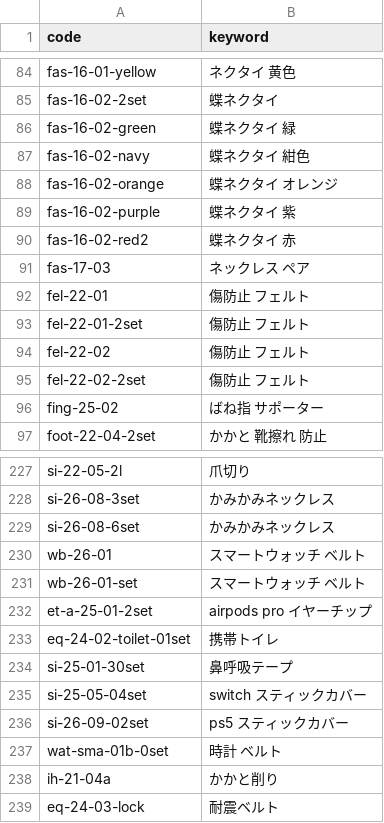
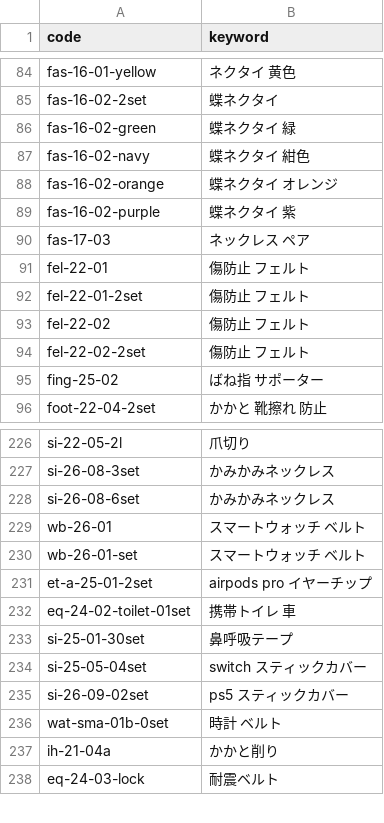
Before and after one commit to kaiyoshida0318/ycheck, a CSV file: data/products.csv, drawn as a sheet; only a part is shown, gaps mark what is left out.

Commit message:
Update products.csv

```diff
--- a/data/products.csv
+++ b/data/products.csv
@@ -89,3 +89,2 @@ fas-16-02-orange,蝶ネクタイ オレンジ
 fas-16-02-purple,蝶ネクタイ 紫
-fas-16-02-red2,蝶ネクタイ 赤
 fas-17-03,ネックレス ペア
@@ -232,3 +231,3 @@ wb-26-01-set,スマートウォッチ　ベルト
 et-a-25-01-2set,airpods pro イヤーチップ
-eq-24-02-toilet-01set,携帯トイレ
+eq-24-02-toilet-01set,携帯トイレ 車
 si-25-01-30set,鼻呼吸テープ
```
